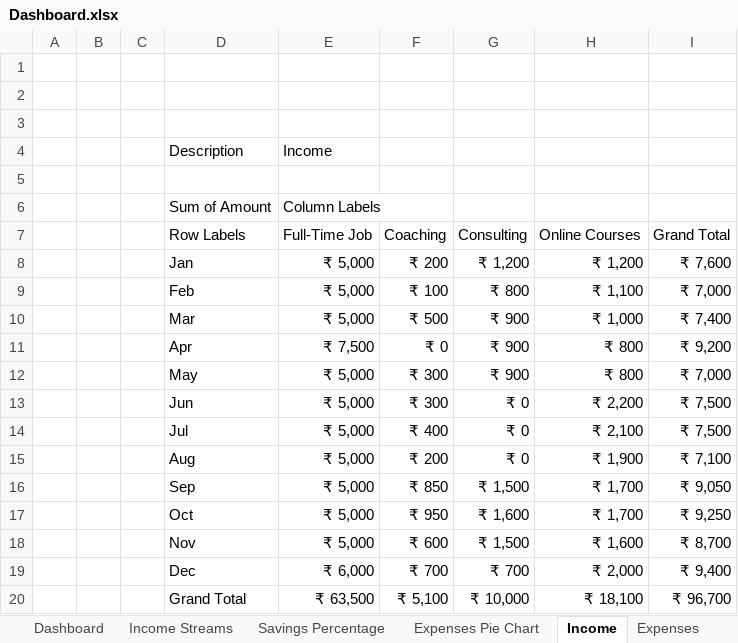
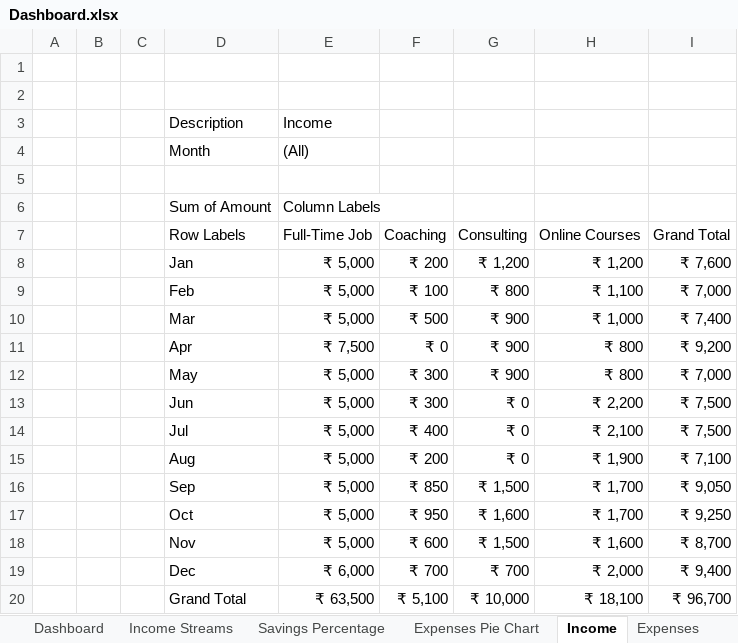
Before and after one commit to ShivalikaRastogi/Excel--Annual-Budgeting-Dashboard-Project, an Excel workbook: Dashboard.xlsx, sheet Income, drawn as a sheet; values as stored, in another font and other column widths than the file's, no borders; removed rows and columns are numbered as before the commit, all else as after; the diff names each change by its address in the sheet, - before the commit and + after, or states it on an @@ line.

```diff
--- a/Dashboard.xlsx (sheet Income)
+++ b/Dashboard.xlsx (sheet Income)
-row 3: (empty)
+row 4:  |  |  | Month | (All)
```
Also changed, not shown: sheet Full Data, sheet Dashboard, sheet Expenses.
